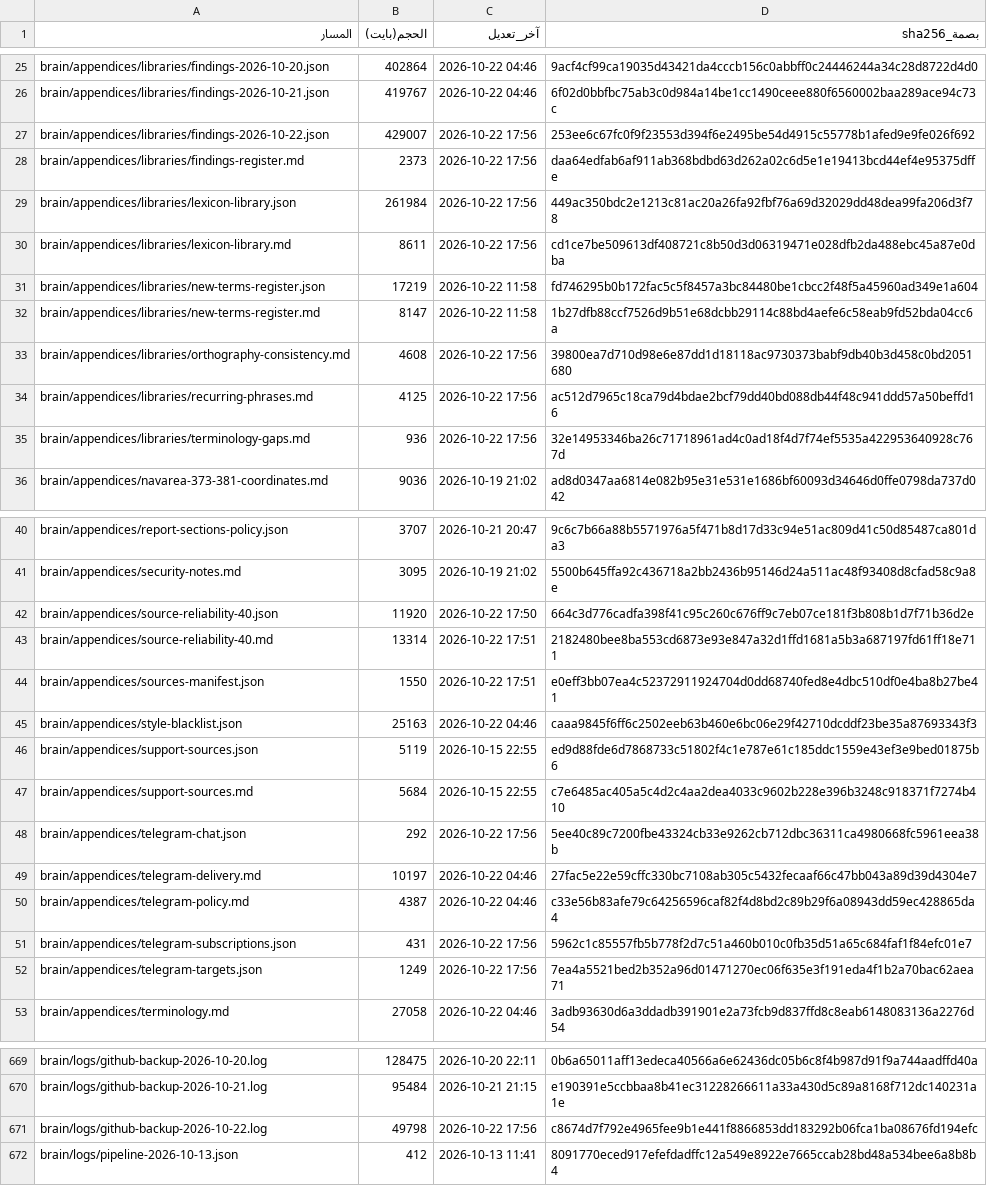
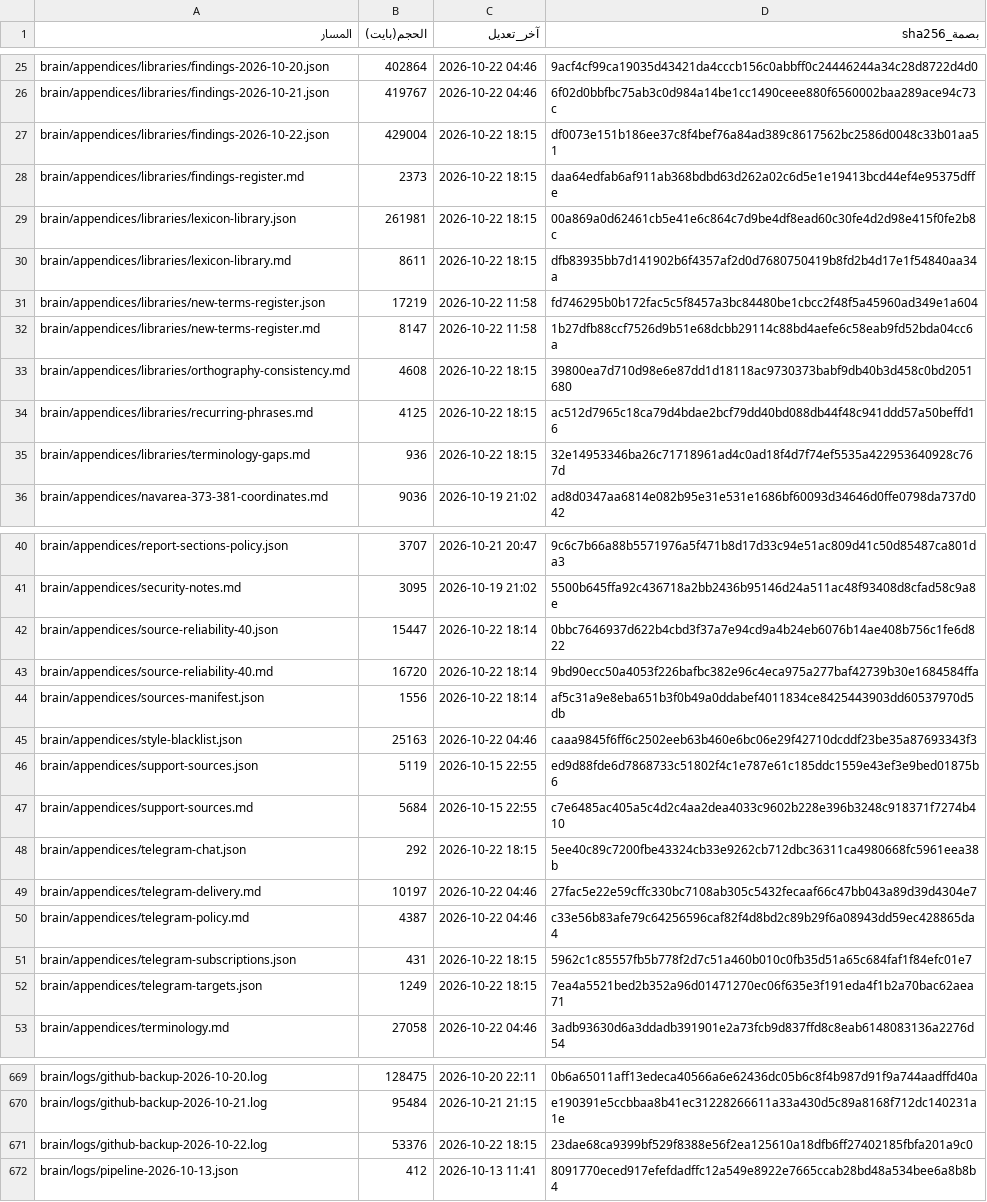
Before and after one commit to fahadaldoseri/mda-marine-system, a TSV file: docs/فهرس-الملفات.tsv, drawn as a sheet; only a part is shown, gaps mark what is left out; the diff covers the shown part only.

```diff
--- a/docs/فهرس-الملفات.tsv
+++ b/docs/فهرس-الملفات.tsv
@@ -26,11 +26,11 @@ brain/appendices/libraries/findings-2026-10-20.json	402864	2026-10-22 04:46	9acf
 brain/appendices/libraries/findings-2026-10-21.json	419767	2026-10-22 04:46	6f02d0bbfbc75ab3c0d984a14be1cc1490ceee880f6560002baa289ace94c73c
-brain/appendices/libraries/findings-2026-10-22.json	429007	2026-10-22 17:56	253ee6c67fc0f9f23553d394f6e2495be54d4915c55778b1afed9e9fe026f692
-brain/appendices/libraries/findings-register.md	2373	2026-10-22 17:56	daa64edfab6af911ab368bdbd63d262a02c6d5e1e19413bcd44ef4e95375dffe
-brain/appendices/libraries/lexicon-library.json	261984	2026-10-22 17:56	449ac350bdc2e1213c81ac20a26fa92fbf76a69d32029dd48dea99fa206d3f78
-brain/appendices/libraries/lexicon-library.md	8611	2026-10-22 17:56	cd1ce7be509613df408721c8b50d3d06319471e028dfb2da488ebc45a87e0dba
+brain/appendices/libraries/findings-2026-10-22.json	429004	2026-10-22 18:15	df0073e151b186ee37c8f4bef76a84ad389c8617562bc2586d0048c33b01aa51
+brain/appendices/libraries/findings-register.md	2373	2026-10-22 18:15	daa64edfab6af911ab368bdbd63d262a02c6d5e1e19413bcd44ef4e95375dffe
+brain/appendices/libraries/lexicon-library.json	261981	2026-10-22 18:15	00a869a0d62461cb5e41e6c864c7d9be4df8ead60c30fe4d2d98e415f0fe2b8c
+brain/appendices/libraries/lexicon-library.md	8611	2026-10-22 18:15	dfb83935bb7d141902b6f4357af2d0d7680750419b8fd2b4d17e1f54840aa34a
 brain/appendices/libraries/new-terms-register.json	17219	2026-10-22 11:58	fd746295b0b172fac5c5f8457a3bc84480be1cbcc2f48f5a45960ad349e1a604
 brain/appendices/libraries/new-terms-register.md	8147	2026-10-22 11:58	1b27dfb88ccf7526d9b51e68dcbb29114c88bd4aefe6c58eab9fd52bda04cc6a
-brain/appendices/libraries/orthography-consistency.md	4608	2026-10-22 17:56	39800ea7d710d98e6e87dd1d18118ac9730373babf9db40b3d458c0bd2051680
-brain/appendices/libraries/recurring-phrases.md	4125	2026-10-22 17:56	ac512d7965c18ca79d4bdae2bcf79dd40bd088db44f48c941ddd57a50beffd16
-brain/appendices/libraries/terminology-gaps.md	936	2026-10-22 17:56	32e14953346ba26c71718961ad4c0ad18f4d7f74ef5535a422953640928c767d
+brain/appendices/libraries/orthography-consistency.md	4608	2026-10-22 18:15	39800ea7d710d98e6e87dd1d18118ac9730373babf9db40b3d458c0bd2051680
+brain/appendices/libraries/recurring-phrases.md	4125	2026-10-22 18:15	ac512d7965c18ca79d4bdae2bcf79dd40bd088db44f48c941ddd57a50beffd16
+brain/appendices/libraries/terminology-gaps.md	936	2026-10-22 18:15	32e14953346ba26c71718961ad4c0ad18f4d7f74ef5535a422953640928c767d
 brain/appendices/navarea-373-381-coordinates.md	9036	2026-10-19 21:02	ad8d0347aa6814e082b95e31e531e1686bf60093d34646d0ffe0798da737d042
@@ -41,5 +41,5 @@ brain/appendices/report-sections-policy.json	3707	2026-10-21 20:47	9c6c7b66a88b5
 brain/appendices/security-notes.md	3095	2026-10-19 21:02	5500b645ffa92c436718a2bb2436b95146d24a511ac48f93408d8cfad58c9a8e
-brain/appendices/source-reliability-40.json	11920	2026-10-22 17:50	664c3d776cadfa398f41c95c260c676ff9c7eb07ce181f3b808b1d7f71b36d2e
-brain/appendices/source-reliability-40.md	13314	2026-10-22 17:51	2182480bee8ba553cd6873e93e847a32d1ffd1681a5b3a687197fd61ff18e711
-brain/appendices/sources-manifest.json	1550	2026-10-22 17:51	e0eff3bb07ea4c52372911924704d0dd68740fed8e4dbc510df0e4ba8b27be41
+brain/appendices/source-reliability-40.json	15447	2026-10-22 18:14	0bbc7646937d622b4cbd3f37a7e94cd9a4b24eb6076b14ae408b756c1fe6d822
+brain/appendices/source-reliability-40.md	16720	2026-10-22 18:14	9bd90ecc50a4053f226bafbc382e96c4eca975a277baf42739b30e1684584ffa
+brain/appendices/sources-manifest.json	1556	2026-10-22 18:14	af5c31a9e8eba651b3f0b49a0ddabef4011834ce8425443903dd60537970d5db
 brain/appendices/style-blacklist.json	25163	2026-10-22 04:46	caaa9845f6ff6c2502eeb63b460e6bc06e29f42710dcddf23be35a87693343f3
@@ -47,7 +47,7 @@ brain/appendices/support-sources.json	5119	2026-10-15 22:55	ed9d88fde6d7868733c5
 brain/appendices/support-sources.md	5684	2026-10-15 22:55	c7e6485ac405a5c4d2c4aa2dea4033c9602b228e396b3248c918371f7274b410
-brain/appendices/telegram-chat.json	292	2026-10-22 17:56	5ee40c89c7200fbe43324cb33e9262cb712dbc36311ca4980668fc5961eea38b
+brain/appendices/telegram-chat.json	292	2026-10-22 18:15	5ee40c89c7200fbe43324cb33e9262cb712dbc36311ca4980668fc5961eea38b
 brain/appendices/telegram-delivery.md	10197	2026-10-22 04:46	27fac5e22e59cffc330bc7108ab305c5432fecaaf66c47bb043a89d39d4304e7
 brain/appendices/telegram-policy.md	4387	2026-10-22 04:46	c33e56b83afe79c64256596caf82f4d8bd2c89b29f6a08943dd59ec428865da4
-brain/appendices/telegram-subscriptions.json	431	2026-10-22 17:56	5962c1c85557fb5b778f2d7c51a460b010c0fb35d51a65c684faf1f84efc01e7
-brain/appendices/telegram-targets.json	1249	2026-10-22 17:56	7ea4a5521bed2b352a96d01471270ec06f635e3f191eda4f1b2a70bac62aea71
+brain/appendices/telegram-subscriptions.json	431	2026-10-22 18:15	5962c1c85557fb5b778f2d7c51a460b010c0fb35d51a65c684faf1f84efc01e7
+brain/appendices/telegram-targets.json	1249	2026-10-22 18:15	7ea4a5521bed2b352a96d01471270ec06f635e3f191eda4f1b2a70bac62aea71
 brain/appendices/terminology.md	27058	2026-10-22 04:46	3adb93630d6a3ddadb391901e2a73fcb9d837ffd8c8eab6148083136a2276d54
@@ -670,3 +670,3 @@ brain/logs/github-backup-2026-10-20.log	128475	2026-10-20 22:11	0b6a65011aff13ed
 brain/logs/github-backup-2026-10-21.log	95484	2026-10-21 21:15	e190391e5ccbbaa8b41ec31228266611a33a430d5c89a8168f712dc140231a1e
-brain/logs/github-backup-2026-10-22.log	49798	2026-10-22 17:56	c8674d7f792e4965fee9b1e441f8866853dd183292b06fca1ba08676fd194efc
+brain/logs/github-backup-2026-10-22.log	53376	2026-10-22 18:15	23dae68ca9399bf529f8388e56f2ea125610a18dfb6ff27402185fbfa201a9c0
 brain/logs/pipeline-2026-10-13.json	412	2026-10-13 11:41	8091770eced917efefdadffc12a549e8922e7665ccab28bd48a534bee6a8b8b4
```
Also changed, not shown: 28 edited cells elsewhere in this file, 14 other files.
